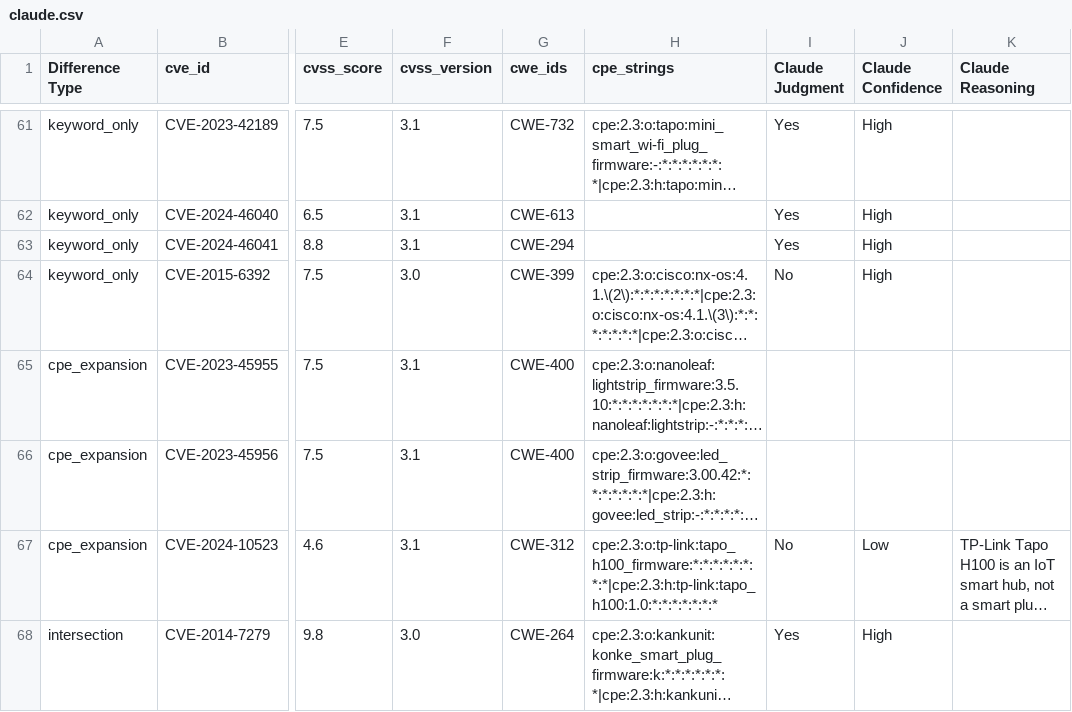
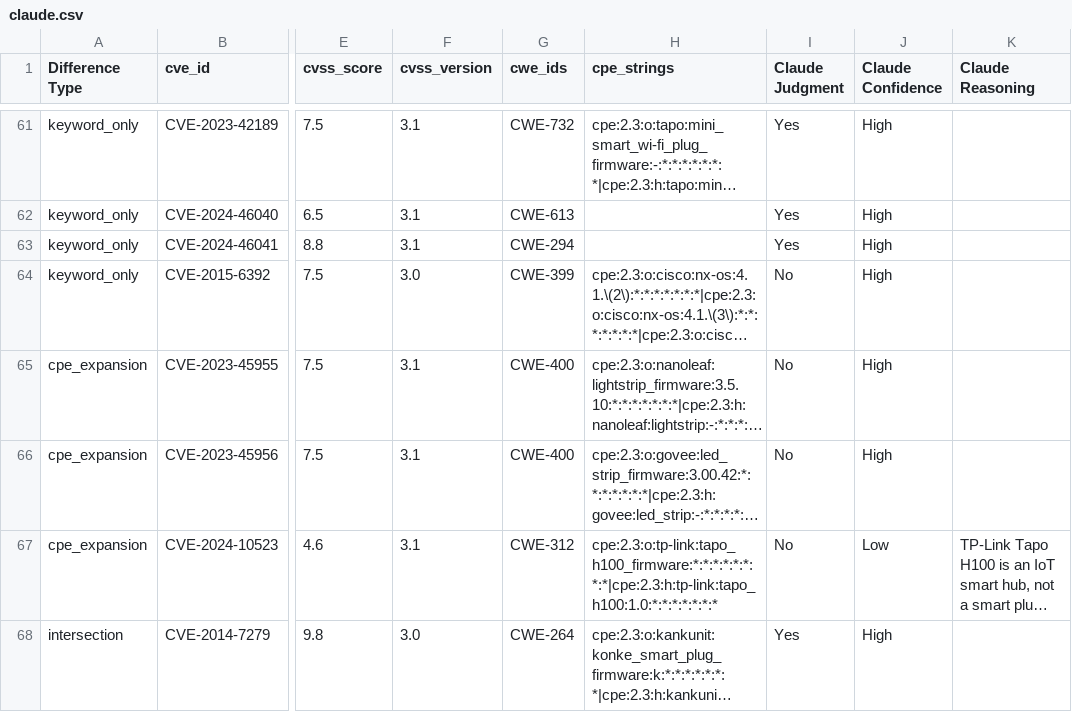
Before and after one commit to constrictingsnake/Home-IoT-Security, a CSV file: data/difference/smartplugs/reviews/claude.csv, drawn as a sheet; only a part is shown, gaps mark what is left out; long unchanged cells end in …; the diff names each change by its address in the sheet, - before the commit and + after, or states it on an @@ line.

Commit message:
Recompute 3-src recall and term precision after the 220 human verdicts
The third capture set C reseeds from confirmed-Yes device CPEs, so it moves
whenever judgments settle; the 220 human verdicts landed after the 2026-07-23
rebuild. 2-source columns are unchanged (still read from the 07-23 search
outputs) — only the 3-src column and term_precision are recomputed.

- recall_estimate.csv: airconditioner now forms a 3-src row (C=3); notable
  shifts on ev-charging (0.902->0.344), hub (0.328->0.794), doorlock
  (0.086->0.247), home-power (0.171->0.967). Wide CIs throughout — indicative.
- term_precision.csv: 10 new zero-precision prune candidates, incl.
  "smart display" (48 judged, 0 yes) and "home hub" (44/0).
- RESULTS.md: document the two-date split and what is not yet folded in
  (7 pending Claude judgments, hubble vendor terms never rebuilt).
- Refresh 4 categories' claude.csv review copies.

```diff
--- a/data/difference/smartplugs/reviews/claude.csv
+++ b/data/difference/smartplugs/reviews/claude.csv
-I65:I66 (Claude Judgment): (empty)
+I65:I66 (Claude Judgment): No
-J65:J66 (Claude Confidence): (empty)
+J65:J66 (Claude Confidence): High
```
Also changed, not shown: data/difference/home-power/reviews/claude.csv, data/difference/recall_estimate.csv, 4 other files.
